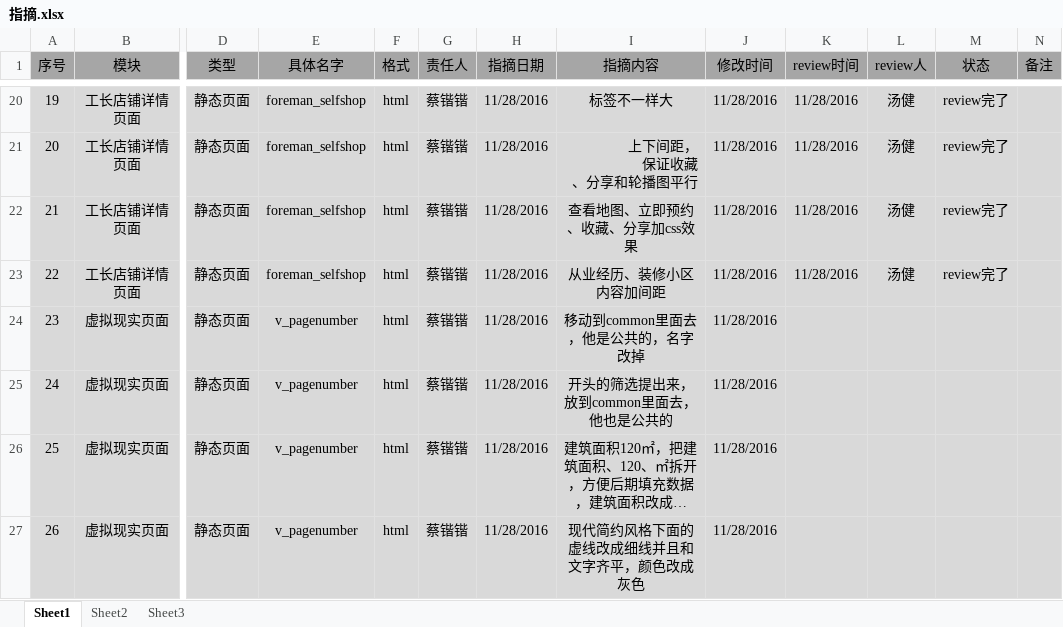
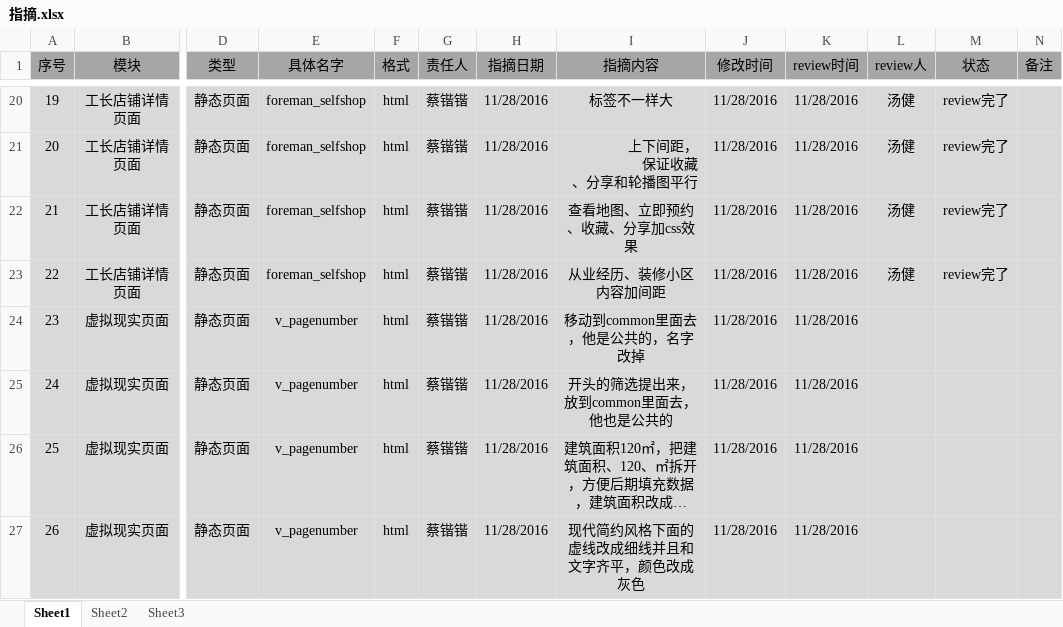
Before and after one commit to HeeyHomeIT/Heigh-ho_Network, an Excel workbook: doc/web/指摘.xlsx, sheet Sheet1, drawn as a sheet; only a part is shown, gaps mark what is left out; long unchanged cells end in …; values as stored, in another font and other column widths than the file's, no borders; charts and pictures not drawn; the diff names each change by its address in the sheet, - before the commit and + after, or states it on an @@ line.

```diff
--- a/doc/web/指摘.xlsx (sheet Sheet1)
+++ b/doc/web/指摘.xlsx (sheet Sheet1)
-K24:K27 (review时间): (empty)
+K24:K27 (review时间): 11/28/2016
```
Also changed, not shown: charts or pictures, 9 other files.
